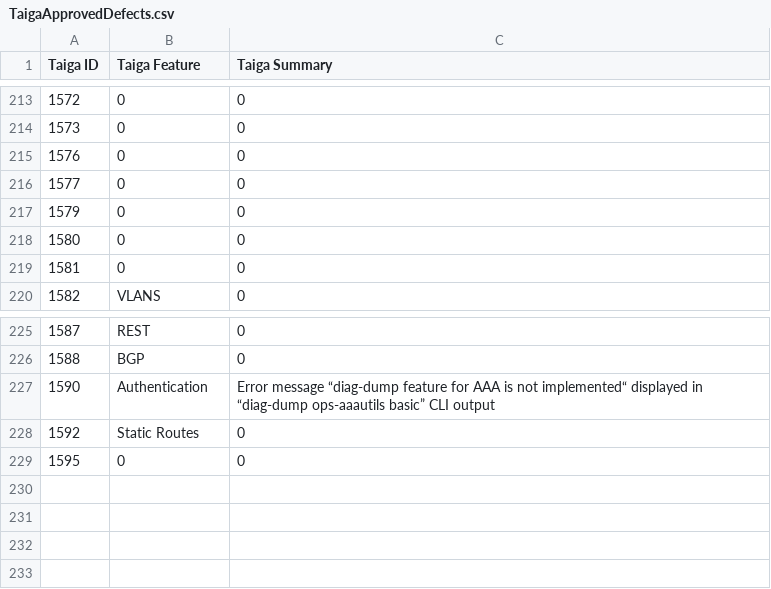
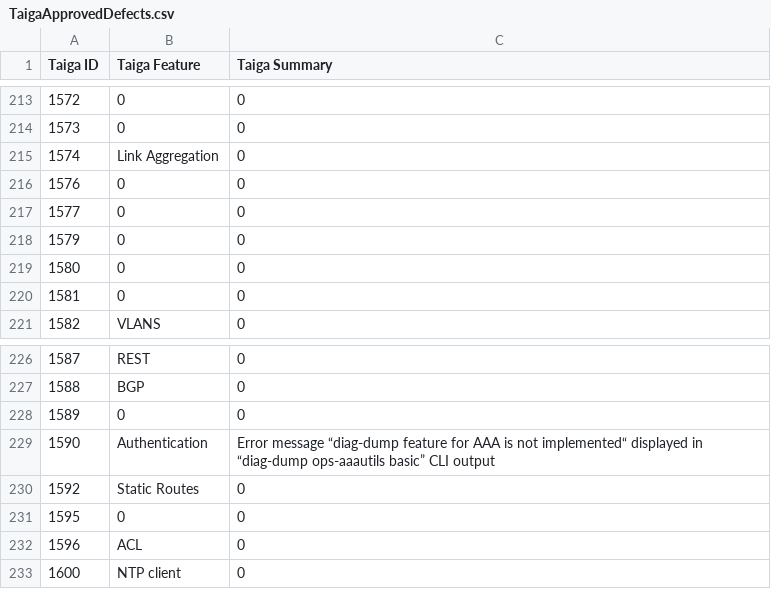
Before and after one commit to OpenSwitchNOS/openswitch-infra-commit-validation, a CSV file: TaigaApprovedDefects.csv, drawn as a sheet; only a part is shown, gaps mark what is left out.

Commit message:
updated
Signed-off-by: Scotten <susan.scotten@hpe.com>

```diff
--- a/TaigaApprovedDefects.csv
+++ b/TaigaApprovedDefects.csv
@@ -214,2 +214,3 @@ Taiga ID   ,Taiga Feature,Taiga Summary
 1573,0,0
+1574,Link Aggregation,0
 1576,0,0
@@ -226,2 +227,3 @@ Taiga ID   ,Taiga Feature,Taiga Summary
 1588,BGP,0
+1589,0,0
 1590,Authentication,Error message “diag-dump feature for AAA is not implemented“ displayed in “diag-dump ops-aaautils basic” CLI output
@@ -229 +231,3 @@ Taiga ID   ,Taiga Feature,Taiga Summary
 1595,0,0
+1596,ACL,0
+1600,NTP client,0
```
